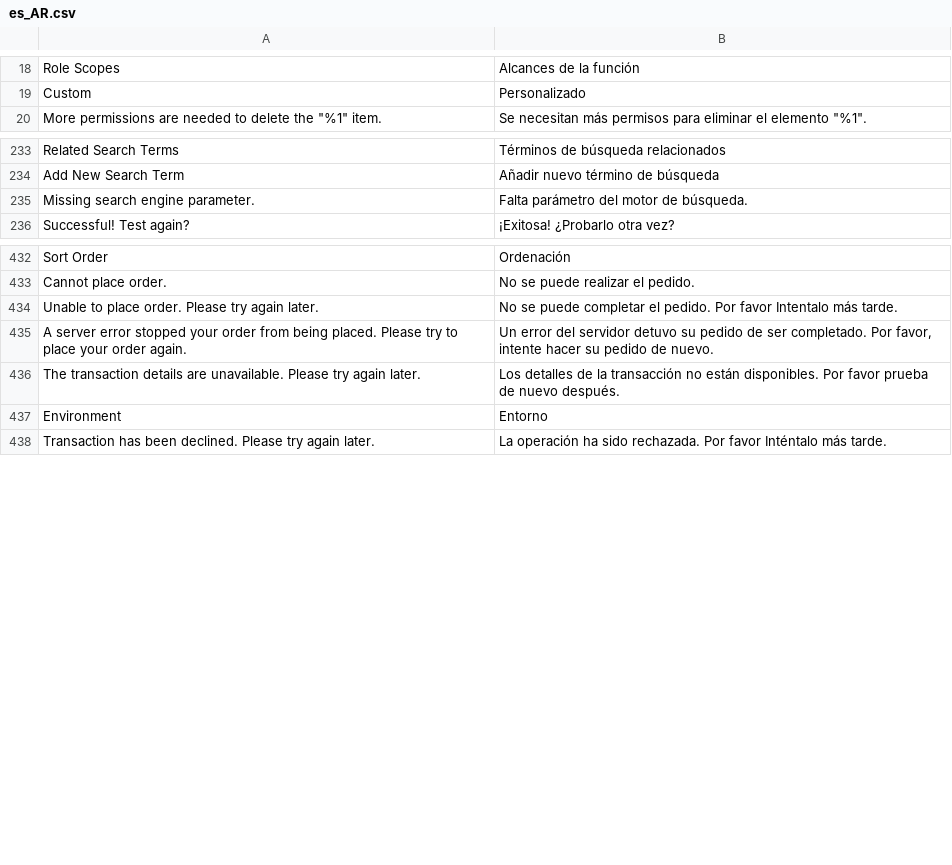
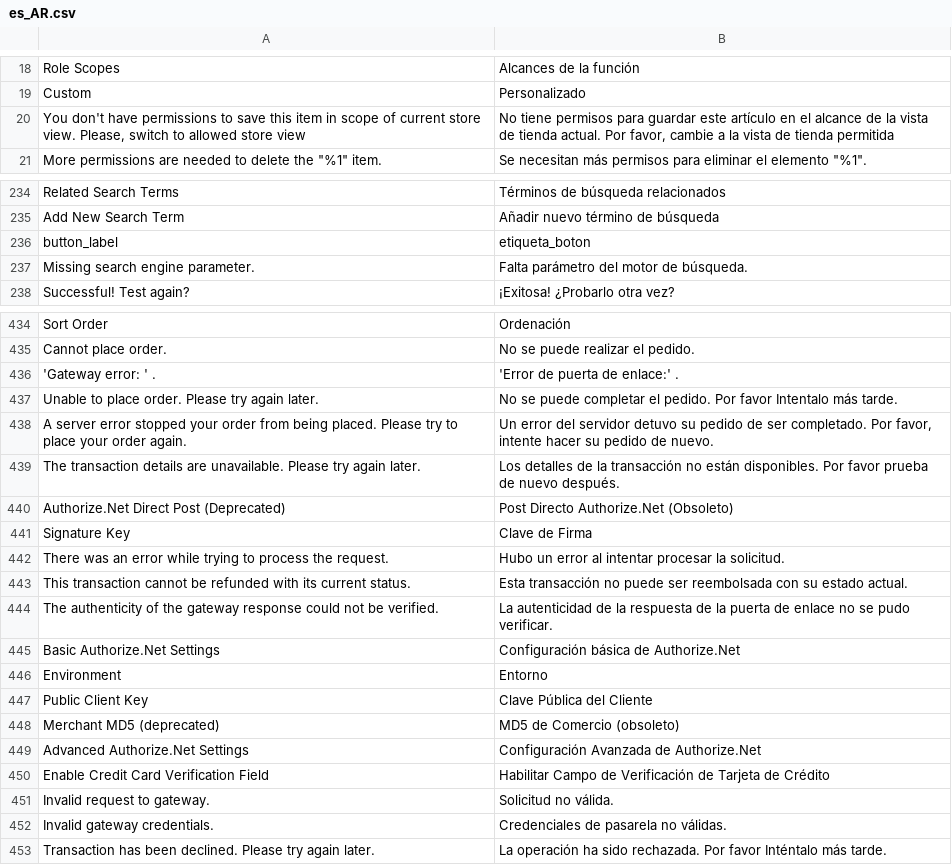
Before and after one commit to magento-l10n/language-es_AR, a CSV file: es_AR.csv, drawn as a sheet; only a part is shown, gaps mark what is left out; the diff covers the shown part only; the diff names each change by its address in the sheet, - before the commit and + after, or states it on an @@ line.

Commit message:
Updating translations from Crowdin.

```diff
--- a/es_AR.csv
+++ b/es_AR.csv
+row 20: You don't have permissions to save this item in scope of current store view. Please, switch to allowed store view | No tiene permisos para guardar este artículo en el alcance de la vista de tienda actual. Por favor, cambie a la vista de tienda permitida
+row 236: button_label | etiqueta_boton
+row 436: 'Gateway error: ' . | 'Error de puerta de enlace:' .
+row 440: Authorize.Net Direct Post (Deprecated) | Post Directo Authorize.Net (Obsoleto)
+row 441: Signature Key | Clave de Firma
+row 442: There was an error while trying to process the request. | Hubo un error al intentar procesar la solicitud.
+row 443: This transaction cannot be refunded with its current status. | Esta transacción no puede ser reembolsada con su estado actual.
+row 444: The authenticity of the gateway response could not be verified. | La autenticidad de la respuesta de la puerta de enlace no se pudo verificar.
+row 445: Basic Authorize.Net Settings | Configuración básica de Authorize.Net
+row 447: Public Client Key | Clave Pública del Cliente
+row 448: Merchant MD5 (deprecated) | MD5 de Comercio (obsoleto)
+row 449: Advanced Authorize.Net Settings | Configuración Avanzada de Authorize.Net
+row 450: Enable Credit Card Verification Field | Habilitar Campo de Verificación de Tarjeta de Crédito
+row 451: Invalid request to gateway. | Solicitud no válida.
+row 452: Invalid gateway credentials. | Credenciales de pasarela no válidas.
```
Also changed, not shown: 8 added rows elsewhere in this file, 1 other file.
